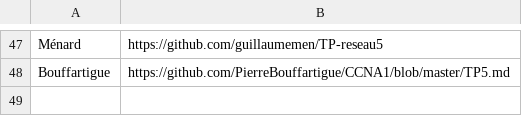
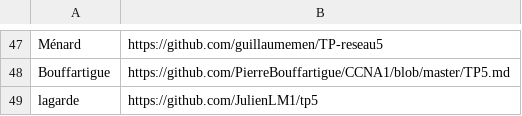
Before and after one commit to StevenDias33/B1-Reseau-2018, a CSV file: tp/5/repo_links.csv, drawn as a sheet; only a part is shown, gaps mark what is left out.

Commit message:
add lagarde

```diff
--- a/tp/5/repo_links.csv
+++ b/tp/5/repo_links.csv
@@ -48 +48,2 @@ Ménard,https://github.com/guillaumemen/TP-reseau5
 Bouffartigue,https://github.com/PierreBouffartigue/CCNA1/blob/master/TP5.md
+lagarde,https://github.com/JulienLM1/tp5
```
